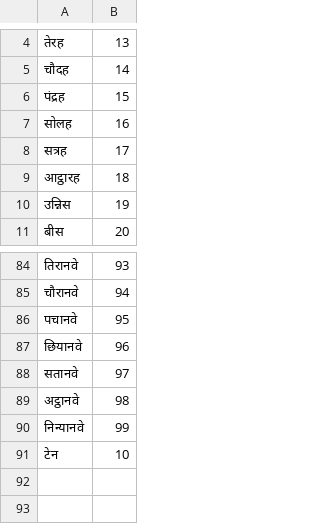
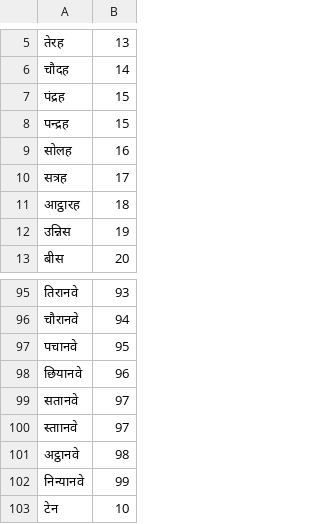
Before and after one commit to vasistalodagala/indic-punct, a TSV file: src/inverse_text_normalization/hi/data/numbers/hindi_tens_en.tsv, drawn as a sheet; only a part is shown, gaps mark what is left out; the diff covers the shown part only; the diff names each change by its address in the sheet, - before the commit and + after, or states it on an @@ line.

```diff
--- a/src/inverse_text_normalization/hi/data/numbers/hindi_tens_en.tsv
+++ b/src/inverse_text_normalization/hi/data/numbers/hindi_tens_en.tsv
+row 8: पन्द्रह | 15
+row 100: स्ताानवे | 97
```
Also changed, not shown: 10 added rows elsewhere in this file, src/inverse_text_normalization/hi/data/numbers/digit.tsv, src/inverse_text_normalization/hi/data/numbers/multiples.tsv, 9 other files.
